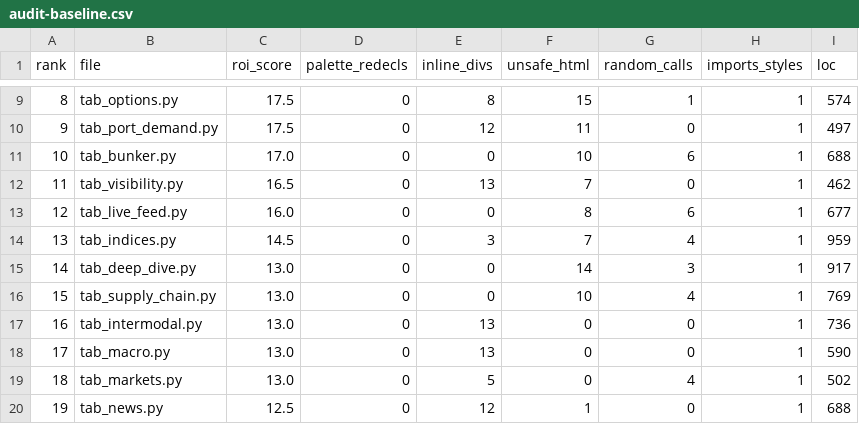
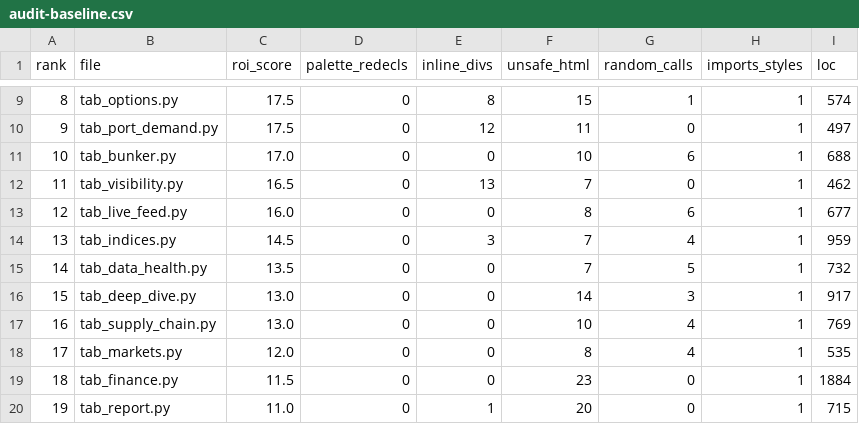
Before and after one commit to asmortara-blip/ship-tracker, a CSV file: docs/audit-baseline.csv, drawn as a sheet; only a part is shown, gaps mark what is left out; the diff covers the shown part only.

```diff
--- a/docs/audit-baseline.csv
+++ b/docs/audit-baseline.csv
@@ -14,7 +14,7 @@ rank,file,roi_score,palette_redecls,inline_divs,unsafe_html,random_calls,imports
 13,tab_indices.py,14.5,0,3,7,4,1,959
-14,tab_deep_dive.py,13.0,0,0,14,3,1,917
-15,tab_supply_chain.py,13.0,0,0,10,4,1,769
-16,tab_intermodal.py,13.0,0,13,0,0,1,736
-17,tab_macro.py,13.0,0,13,0,0,1,590
-18,tab_markets.py,13.0,0,5,0,4,1,502
-19,tab_news.py,12.5,0,12,1,0,1,688
+14,tab_data_health.py,13.5,0,0,7,5,1,732
+15,tab_deep_dive.py,13.0,0,0,14,3,1,917
+16,tab_supply_chain.py,13.0,0,0,10,4,1,769
+17,tab_markets.py,12.0,0,0,8,4,1,535
+18,tab_finance.py,11.5,0,0,23,0,1,1884
+19,tab_report.py,11.0,0,1,20,0,1,715
```
Also changed, not shown: 153 edited cells elsewhere in this file.
